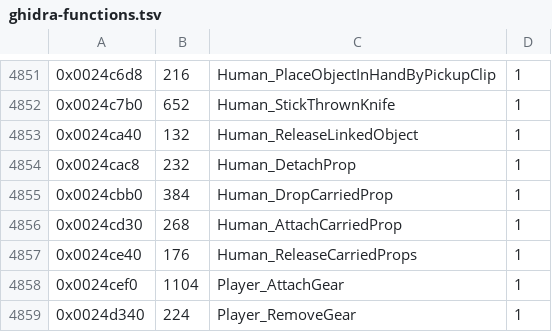
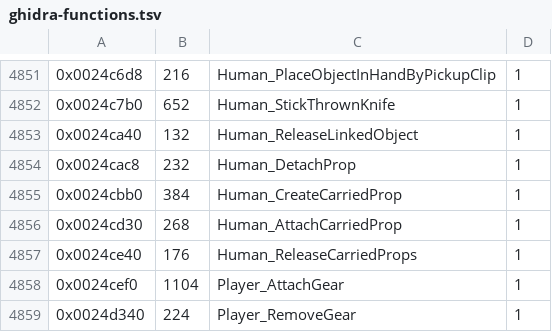
Before and after one commit to Ryubara/coney, a TSV file: docs/progress/ghidra-functions.tsv, drawn as a sheet; only a part is shown, gaps mark what is left out.

```diff
--- a/docs/progress/ghidra-functions.tsv
+++ b/docs/progress/ghidra-functions.tsv
@@ -4854,3 +4854,3 @@
 0x0024cac8	232	Human_DetachProp	1
-0x0024cbb0	384	Human_DropCarriedProp	1
+0x0024cbb0	384	Human_CreateCarriedProp	1
 0x0024cd30	268	Human_AttachCarriedProp	1
```
Also changed, not shown: 6 other files.
